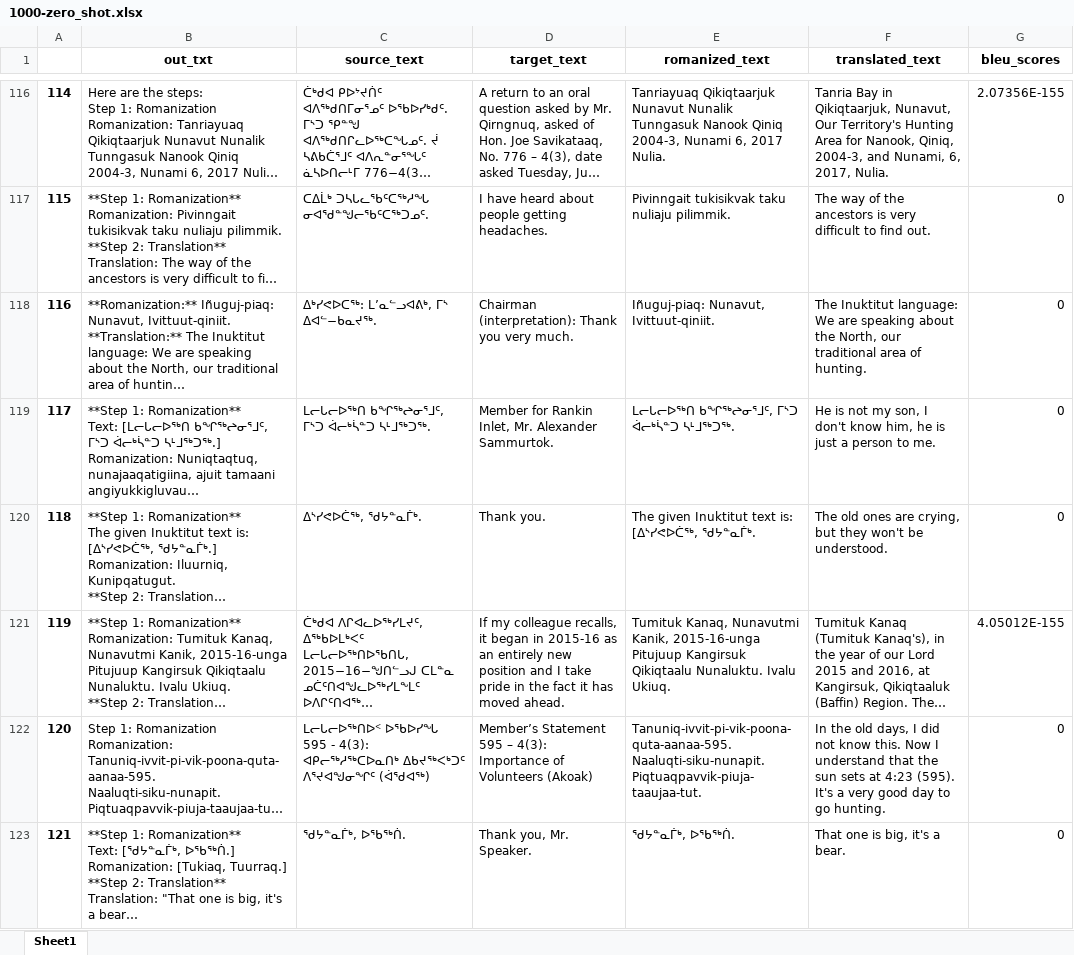
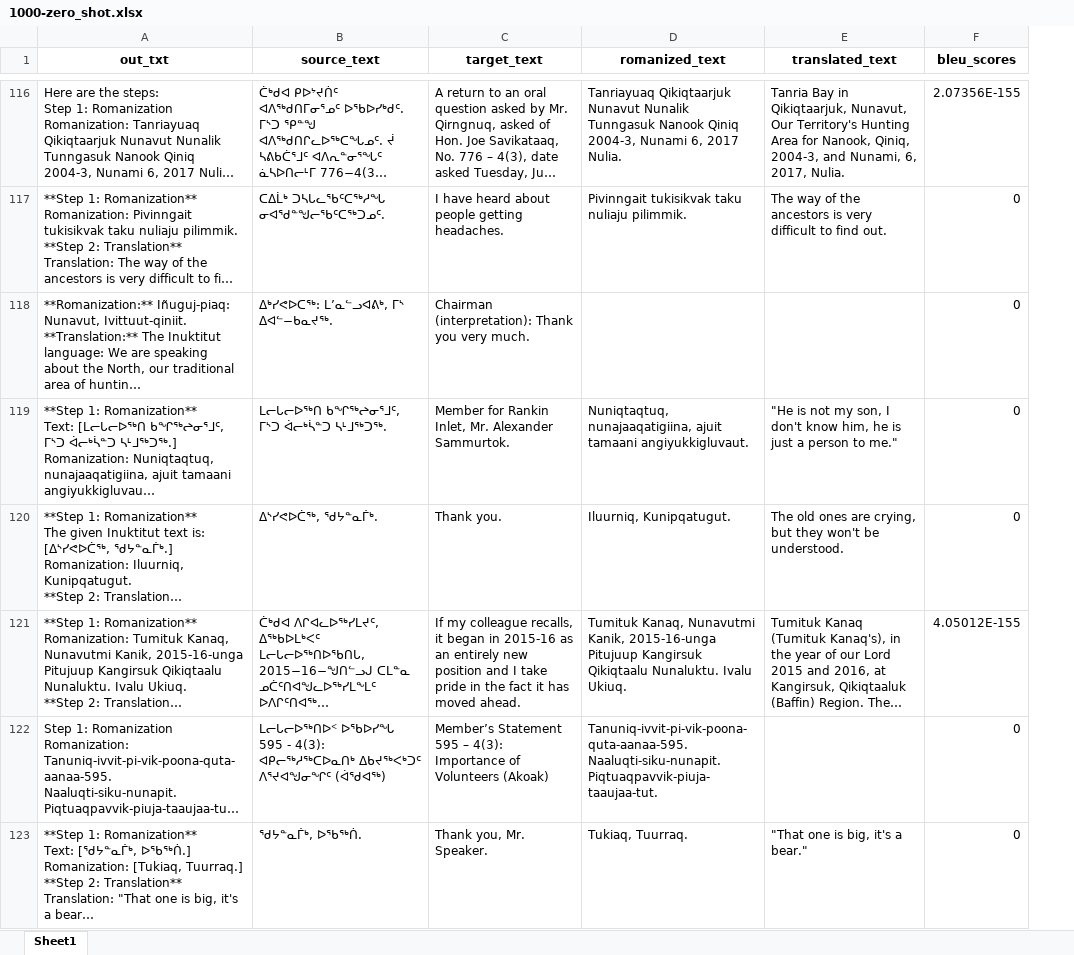
Before and after one commit to CamBish/indigenous-llm-mt, an Excel workbook: src/results/ollama_chat/llama3/1000-zero_shot.xlsx, sheet Sheet1, drawn as a sheet; only a part is shown, gaps mark what is left out; long unchanged cells end in …; values as stored, in another font and other column widths than the file's, no borders; removed rows and columns are numbered as before the commit, all else as after; the diff covers the shown part only; the diff names each change by its address in the sheet, - before the commit and + after, or states it on an @@ line.

```diff
--- a/src/results/ollama_chat/llama3/1000-zero_shot.xlsx (sheet Sheet1)
+++ b/src/results/ollama_chat/llama3/1000-zero_shot.xlsx (sheet Sheet1)
-column A, rows 116-123: 114 | 115 | 116 | 117 | 118 | 119 | 120 | 121
-D118 (romanized_text): Iñuguj-piaq: Nunavut, Ivittuut-qiniit.
+D118 (romanized_text): (empty)
-E118 (translated_text): The Inuktitut language: We are speaking about the North, our traditional area of hunting.
+E118 (translated_text): (empty)
-D119 (romanized_text): ᒪᓕᒐᓕᐅᖅᑎ ᑲᖏᖅᖠᓂᕐᒧᑦ, ᒥᔅᑐ ᐋᓕᒃᓵᓐᑐ ᓴᒻᒧᖅᑐᖅ.
+D119 (romanized_text): Nuniqtaqtuq, nunajaaqatigiina, ajuit tamaani angiyukkigluvaut.
-E119 (translated_text): He is not my son, I don't know him, he is just a person to me.
+E119 (translated_text): "He is not my son, I don't know him, he is just a person to me."
-D120 (romanized_text): The given Inuktitut text is: [ᐃᔅᓯᕙᐅᑖᖅ, ᖁᔭᓐᓇᒦᒃ.
+D120 (romanized_text): Iluurniq, Kunipqatugut.
-E122 (translated_text): In the old days, I did not know this. Now I understand that the sun sets at 4:23 (595). It's a very good day to go hunting.
+E122 (translated_text): (empty)
-D123 (romanized_text): ᖁᔭᓐᓇᒦᒃ, ᐅᖃᖅᑏ.
+D123 (romanized_text): Tukiaq, Tuurraq.
-E123 (translated_text): That one is big, it's a bear.
+E123 (translated_text): "That one is big, it's a bear."
```
Also changed, not shown: 1064 edited cells elsewhere in this sheet, src/results/Meta-Llama-3-8B-Instruct/1t-syllabic-zero-shot.xlsx, src/results/Meta-Llama-3.1-8B-Instruct/1t-syllabic-zero-shot.xlsx, 8 other files.
